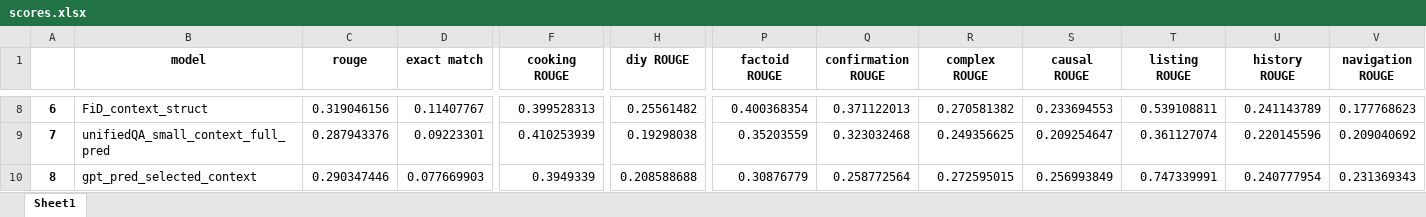
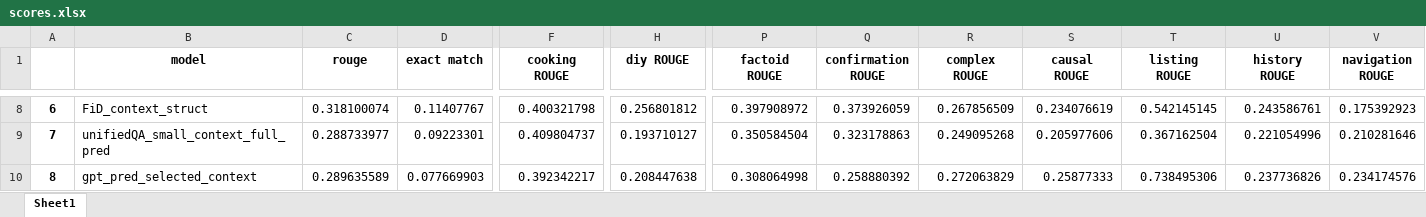
Before and after one commit to Tecklenburg/QuestionAnswering, an Excel workbook: aaa_results/scores.xlsx, sheet Sheet1, drawn as a sheet; only a part is shown, gaps mark what is left out; values as stored, in another font and other column widths than the file's, no borders; the diff covers the shown part only; the diff names each change by its address in the sheet, - before the commit and + after, or states it on an @@ line.

Commit message:
history scores

```diff
--- a/aaa_results/scores.xlsx (sheet Sheet1)
+++ b/aaa_results/scores.xlsx (sheet Sheet1)
-C8 (rouge): 0.319046156
+C8 (rouge): 0.318100074
-F8 (cooking ROUGE): 0.399528313
+F8 (cooking ROUGE): 0.400321798
-H8 (diy ROUGE): 0.25561482
+H8 (diy ROUGE): 0.256801812
-P8 (factoid ROUGE): 0.400368354
+P8 (factoid ROUGE): 0.397908972
-Q8 (confirmation ROUGE): 0.371122013
+Q8 (confirmation ROUGE): 0.373926059
-R8 (complex ROUGE): 0.270581382
+R8 (complex ROUGE): 0.267856509
-S8 (causal ROUGE): 0.233694553
+S8 (causal ROUGE): 0.234076619
-T8 (listing ROUGE): 0.539108811
+T8 (listing ROUGE): 0.542145145
-U8 (history ROUGE): 0.241143789
+U8 (history ROUGE): 0.243586761
-V8 (navigation ROUGE): 0.177768623
+V8 (navigation ROUGE): 0.175392923
-C9 (rouge): 0.287943376
+C9 (rouge): 0.288733977
-F9 (cooking ROUGE): 0.410253939
+F9 (cooking ROUGE): 0.409804737
-H9 (diy ROUGE): 0.19298038
+H9 (diy ROUGE): 0.193710127
-P9 (factoid ROUGE): 0.35203559
+P9 (factoid ROUGE): 0.350584504
-Q9 (confirmation ROUGE): 0.323032468
+Q9 (confirmation ROUGE): 0.323178863
-R9 (complex ROUGE): 0.249356625
+R9 (complex ROUGE): 0.249095268
-S9 (causal ROUGE): 0.209254647
+S9 (causal ROUGE): 0.205977606
-T9 (listing ROUGE): 0.361127074
+T9 (listing ROUGE): 0.367162504
-U9 (history ROUGE): 0.220145596
+U9 (history ROUGE): 0.221054996
-V9 (navigation ROUGE): 0.209040692
+V9 (navigation ROUGE): 0.210281646
-C10 (rouge): 0.290347446
+C10 (rouge): 0.289635589
-F10 (cooking ROUGE): 0.3949339
+F10 (cooking ROUGE): 0.392342217
-H10 (diy ROUGE): 0.208588688
+H10 (diy ROUGE): 0.208447638
-P10 (factoid ROUGE): 0.30876779
+P10 (factoid ROUGE): 0.308064998
-Q10 (confirmation ROUGE): 0.258772564
+Q10 (confirmation ROUGE): 0.258880392
-R10 (complex ROUGE): 0.272595015
+R10 (complex ROUGE): 0.272063829
-S10 (causal ROUGE): 0.256993849
+S10 (causal ROUGE): 0.25877333
-T10 (listing ROUGE): 0.747339991
+T10 (listing ROUGE): 0.738495306
-U10 (history ROUGE): 0.240777954
+U10 (history ROUGE): 0.237736826
-V10 (navigation ROUGE): 0.231369343
+V10 (navigation ROUGE): 0.234174576
```
Also changed, not shown: 4 added rows, 140 edited cells and row numbers in column A elsewhere in this sheet, aaa_results/prediction_results.xlsx, 8 other files.
